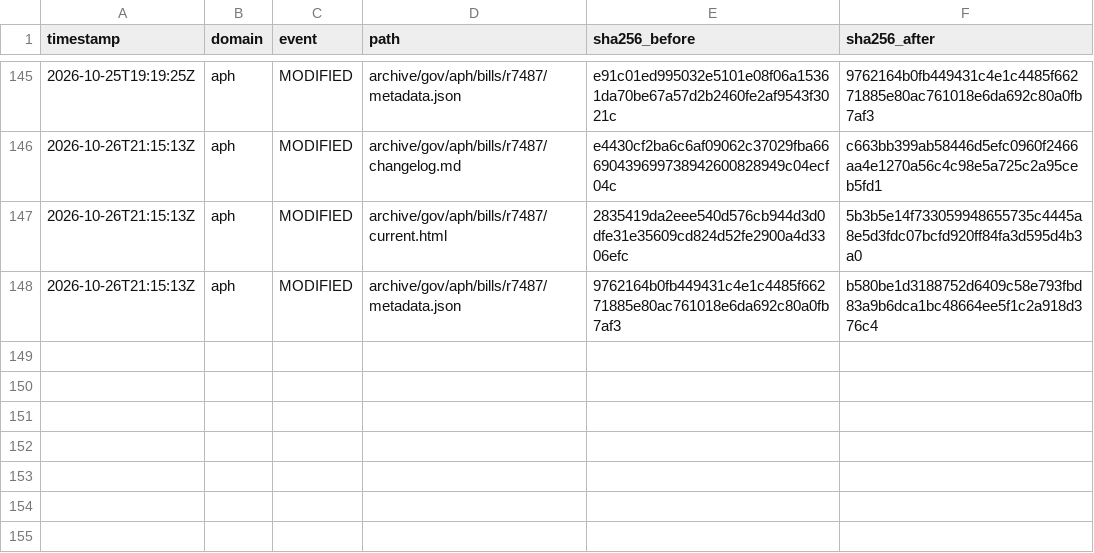
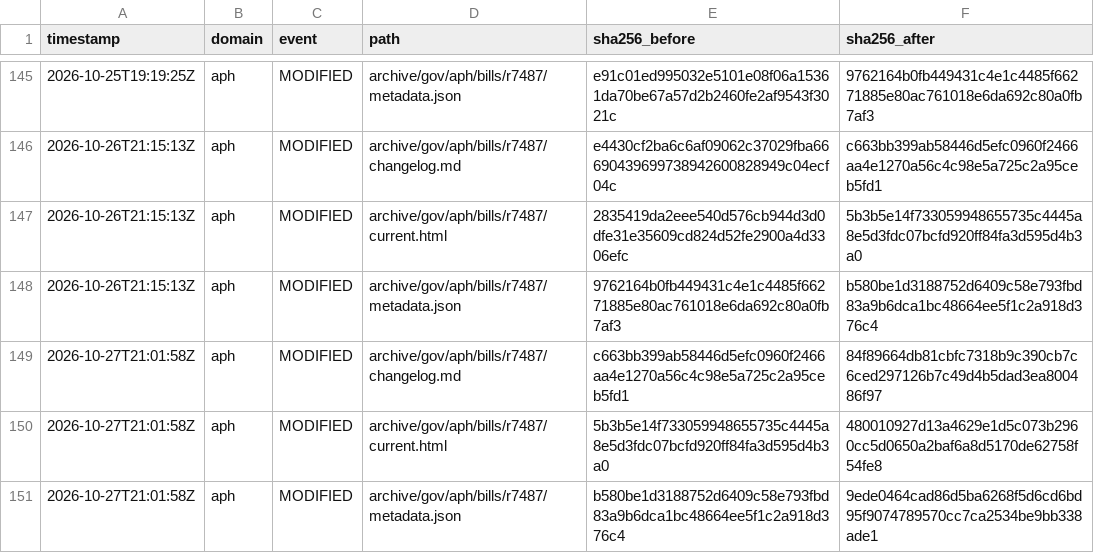
Before and after one commit to myNDISwiki/MyNDIS, a CSV file: archive/reports/aph/change-ledger.csv, drawn as a sheet; only a part is shown, gaps mark what is left out; the diff names each change by its address in the sheet, - before the commit and + after, or states it on an @@ line.

```diff
--- a/archive/reports/aph/change-ledger.csv
+++ b/archive/reports/aph/change-ledger.csv
+row 149: 2026-10-27T21:01:58Z | aph | MODIFIED | archive/gov/aph/bills/r7487/changelog.md | c663bb399ab58446d5efc0960f2466aa4e1270a56c4c98e5a725c2a95ceb5fd1 | 84f89664db81cbfc7318b9c390cb7c6ced297126b7c49d4b5dad3ea800486f97
+row 150: 2026-10-27T21:01:58Z | aph | MODIFIED | archive/gov/aph/bills/r7487/current.html | 5b3b5e14f733059948655735c4445a8e5d3fdc07bcfd920ff84fa3d595d4b3a0 | 480010927d13a4629e1d5c073b2960cc5d0650a2baf6a8d5170de62758f54fe8
+row 151: 2026-10-27T21:01:58Z | aph | MODIFIED | archive/gov/aph/bills/r7487/metadata.json | b580be1d3188752d6409c58e793fbd83a9b6dca1bc48664ee5f1c2a918d376c4 | 9ede0464cad86d5ba6268f5d6cd6bd95f9074789570cc7ca2534be9bb338ade1
```
Also changed, not shown: archive/reports/engage-ndis/change-ledger.csv, archive/reports/ndia/change-ledger.csv, 37 other files.
